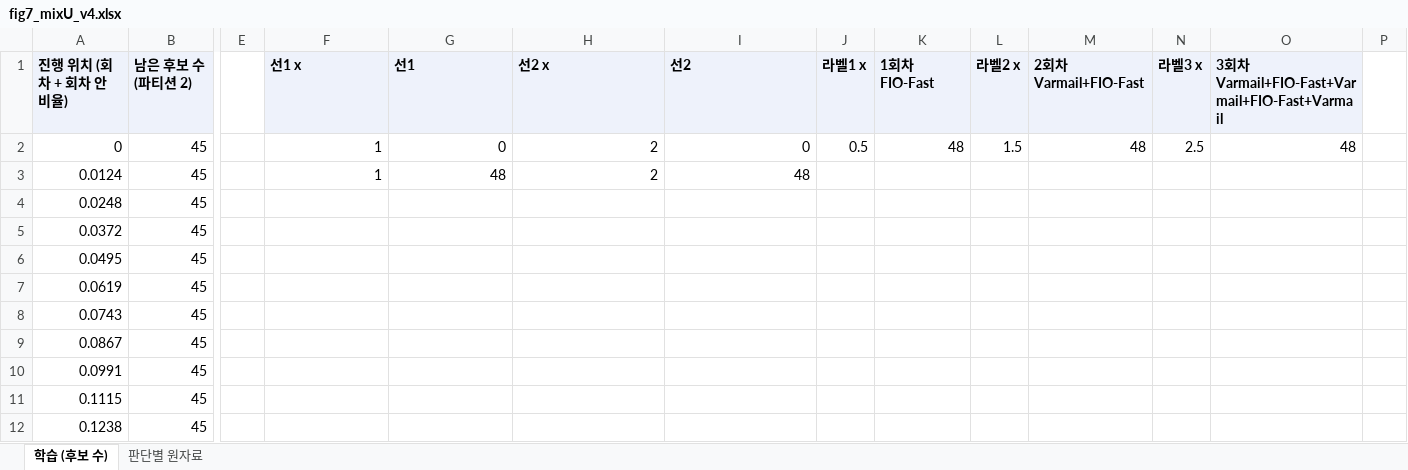
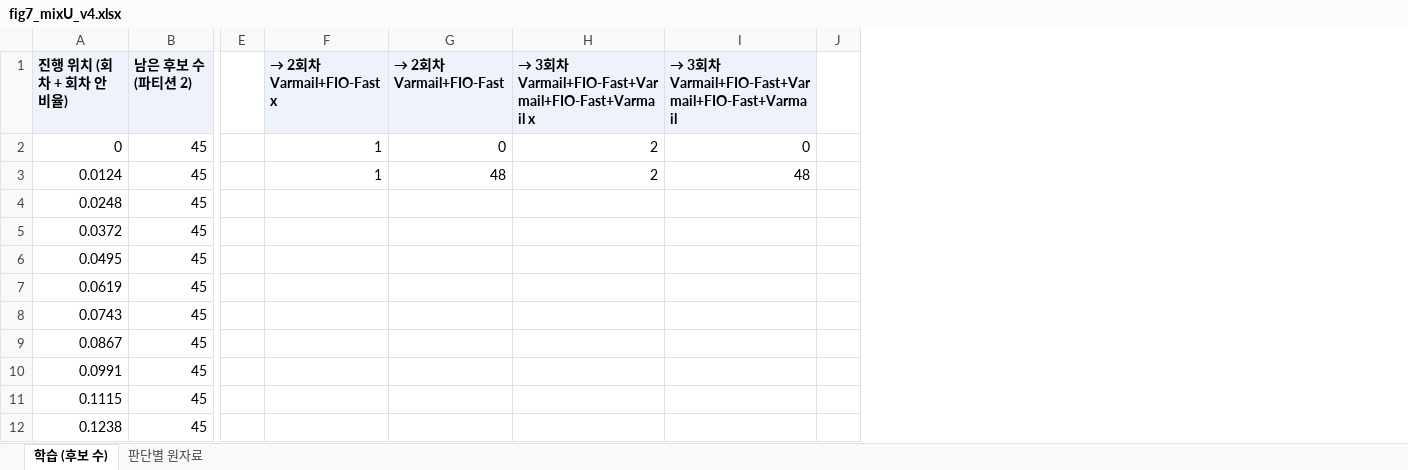
Before and after one commit to oyeong011/iCAT-experiments, an Excel workbook: figs/data/fig7_mixU_v4.xlsx, sheet 학습 (후보 수), drawn as a sheet; only a part is shown, gaps mark what is left out; values as stored, in another font and other column widths than the file's, no borders; charts and pictures not drawn; the diff names each change by its address in the sheet, - before the commit and + after, or states it on an @@ line.

```diff
--- a/figs/data/fig7_mixU_v4.xlsx (sheet 학습 (후보 수))
+++ b/figs/data/fig7_mixU_v4.xlsx (sheet 학습 (후보 수))
-column J (라벨1 x), row 2: 0.5
-column K (1회차 FIO-Fast), row 2: 48
-column L (라벨2 x), row 2: 1.5
-column M (2회차 Varmail+FIO-Fast), row 2: 48
-column N (라벨3 x), row 2: 2.5
-column O, rows 1-2: 3회차 Varmail+FIO-Fast+Varmail+FIO-Fast+Varmail | 48
-F1: 선1 x
+F1: → 2회차 Varmail+FIO-Fast x
-G1: 선1
+G1: → 2회차 Varmail+FIO-Fast
-H1: 선2 x
+H1: → 3회차 Varmail+FIO-Fast+Varmail+FIO-Fast+Varmail x
-I1: 선2
+I1: → 3회차 Varmail+FIO-Fast+Varmail+FIO-Fast+Varmail
```
Also changed, not shown: charts or pictures, figs/data/fig6_mixV.xlsx, figs/data/fig6_v6_mixT.xlsx, 6 other files.
